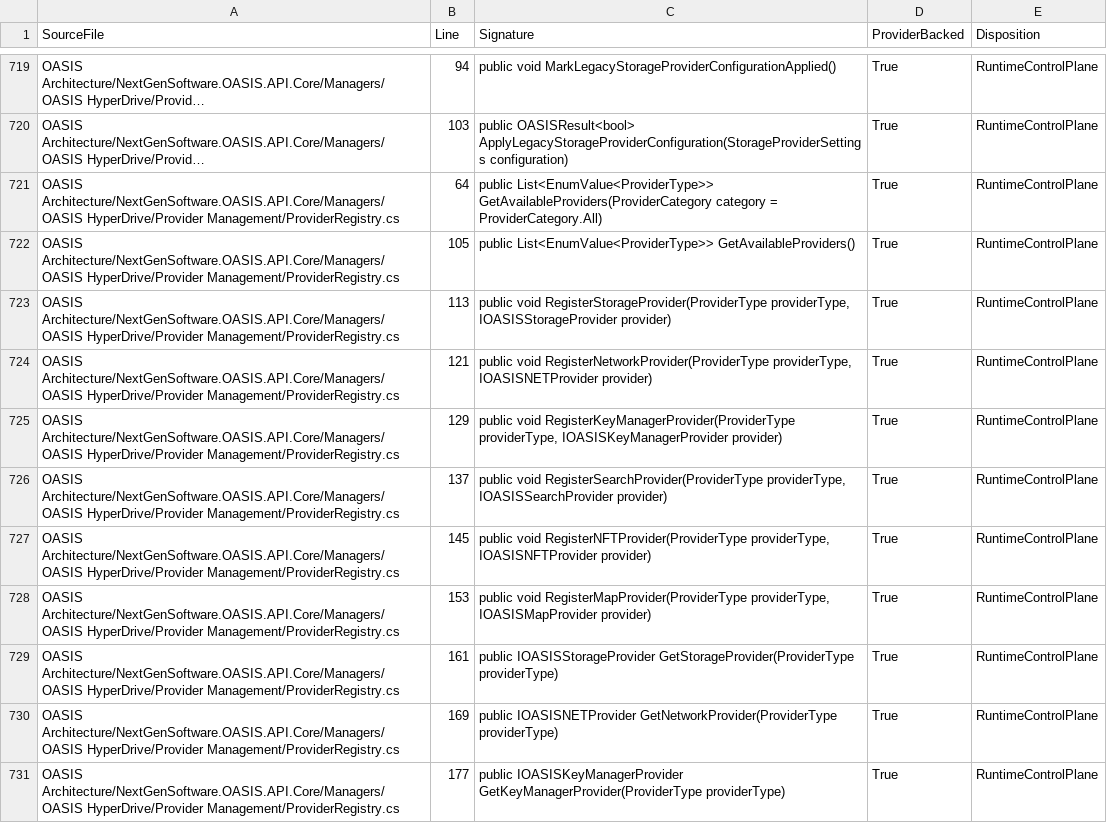
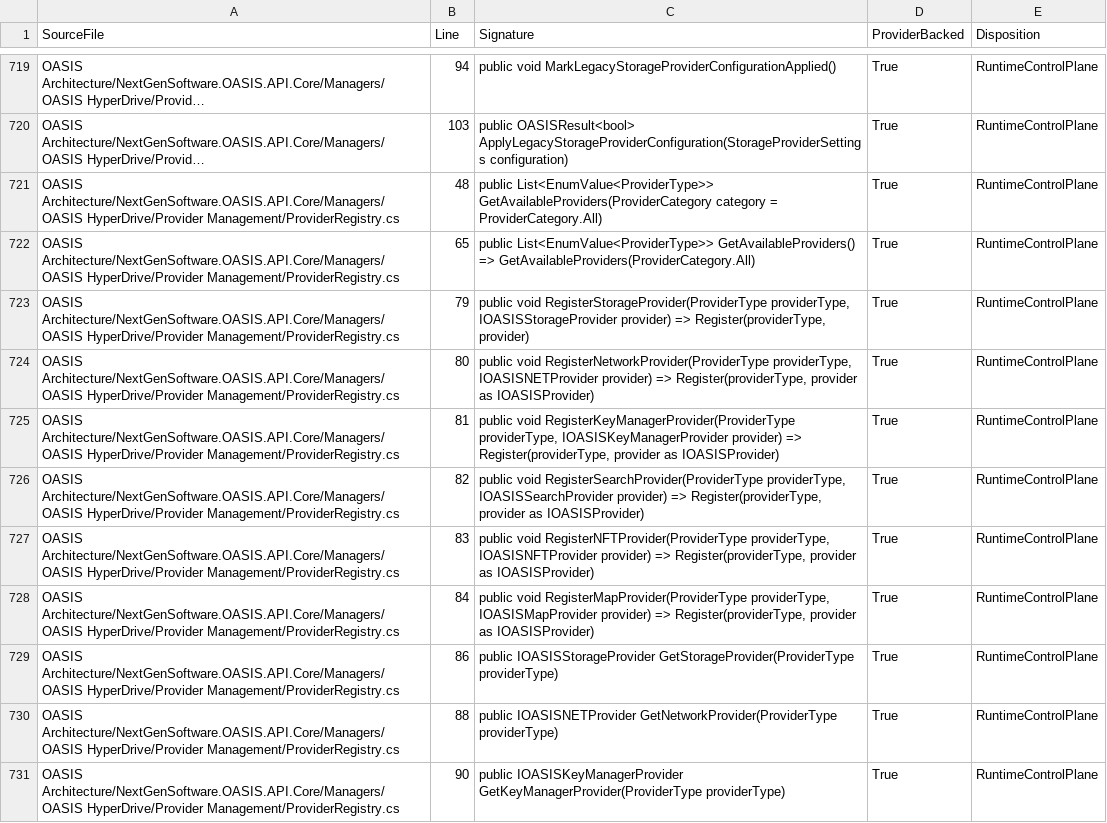
Before and after one commit to NextGenSoftwareUK/OASIS, a CSV file: Docs/WIP/HyperDrive-Providers/HYPERDRIVE_V2_PUBLIC_MANAGER_METHOD_MANIFEST.csv, drawn as a sheet; only a part is shown, gaps mark what is left out; long unchanged cells end in …; the diff covers the shown part only; the diff names each change by its address in the sheet, - before the commit and + after, or states it on an @@ line.

Commit message:
Wire canonical provider selection with synchronized Core and method manifest

```diff
--- a/Docs/WIP/HyperDrive-Providers/HYPERDRIVE_V2_PUBLIC_MANAGER_METHOD_MANIFEST.csv
+++ b/Docs/WIP/HyperDrive-Providers/HYPERDRIVE_V2_PUBLIC_MANAGER_METHOD_MANIFEST.csv
-B721 (Line): 64
+B721 (Line): 48
-B722 (Line): 105
+B722 (Line): 65
-C722 (Signature): …List<EnumValue<ProviderType>> GetAvailableProviders()
+C722 (Signature): …List<EnumValue<ProviderType>> GetAvailableProviders() => GetAvailableProviders(ProviderCategory.All)
-B723 (Line): 113
+B723 (Line): 79
-C723 (Signature): …IOASISStorageProvider provider)
+C723 (Signature): …IOASISStorageProvider provider) => Register(providerType, provider)
-B724 (Line): 121
+B724 (Line): 80
-C724 (Signature): …IOASISNETProvider provider)
+C724 (Signature): …IOASISNETProvider provider) => Register(providerType, provider as IOASISProvider)
-B725 (Line): 129
+B725 (Line): 81
-C725 (Signature): …IOASISKeyManagerProvider provider)
+C725 (Signature): …IOASISKeyManagerProvider provider) => Register(providerType, provider as IOASISProvider)
-B726 (Line): 137
+B726 (Line): 82
-C726 (Signature): …IOASISSearchProvider provider)
+C726 (Signature): …IOASISSearchProvider provider) => Register(providerType, provider as IOASISProvider)
-B727 (Line): 145
+B727 (Line): 83
-C727 (Signature): …IOASISNFTProvider provider)
+C727 (Signature): …IOASISNFTProvider provider) => Register(providerType, provider as IOASISProvider)
-B728 (Line): 153
+B728 (Line): 84
-C728 (Signature): …IOASISMapProvider provider)
+C728 (Signature): …IOASISMapProvider provider) => Register(providerType, provider as IOASISProvider)
-B729 (Line): 161
+B729 (Line): 86
-B730 (Line): 169
+B730 (Line): 88
-B731 (Line): 177
+B731 (Line): 90
```
Also changed, not shown: 1 added row and 30 edited cells elsewhere in this file, 2 other files.
